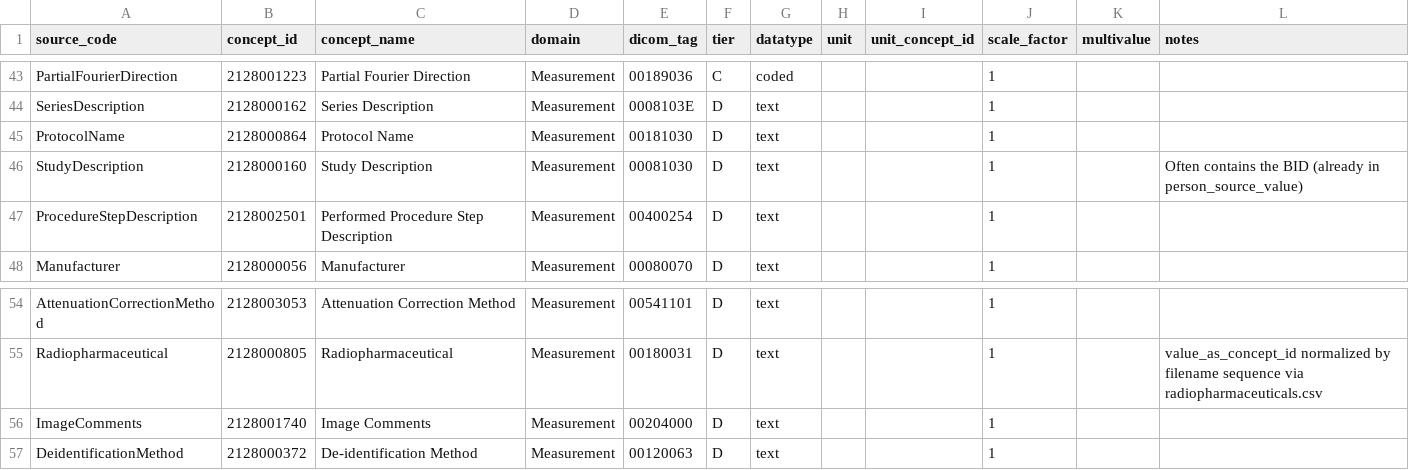
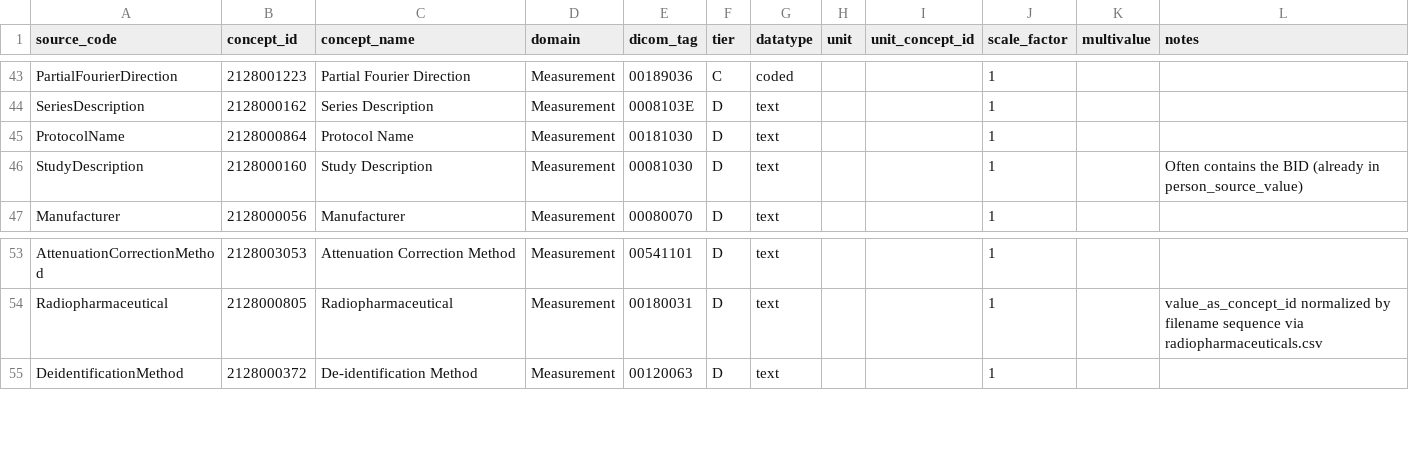
Before and after one commit to hlee110123/A4_OMOP, a CSV file: concept_maps/dicom_attributes.csv, drawn as a sheet; only a part is shown, gaps mark what is left out.

Commit message:
Remove PHI-bearing DICOM free-text attributes; fix loader record count
ImageComments and ProcedureStepDescription carried operator-typed text
into measurement.csv — 75 rows contained a real acquisition timestamp
and a staff member's name, defeating the synthetic-date design. Both
attributes are dropped from the whitelist (the designed control point);
remaining machine-generated text values are whitespace-normalized so no
value can embed newlines and span CSV lines.

Those embedded newlines were also why load_omop.py's verification always
reported a +150 line mismatch and exited 1 after a correct load: it
counted physical lines, not CSV records. It now counts records via
csv.reader, robust to any quoted newline.

Output regeneration follows with the next fix batch.

```diff
--- a/concept_maps/dicom_attributes.csv
+++ b/concept_maps/dicom_attributes.csv
@@ -46,3 +46,2 @@ ProtocolName,2128000864,Protocol Name,Measurement,00181030,D,text,,,1,,
 StudyDescription,2128000160,Study Description,Measurement,00081030,D,text,,,1,,Often contains the BID (already in person_source_value)
-ProcedureStepDescription,2128002501,Performed Procedure Step Description,Measurement,00400254,D,text,,,1,,
 Manufacturer,2128000056,Manufacturer,Measurement,00080070,D,text,,,1,,
@@ -55,3 +54,2 @@ AttenuationCorrectionMethod,2128003053,Attenuation Correction Method,Measurement
 Radiopharmaceutical,2128000805,Radiopharmaceutical,Measurement,00180031,D,text,,,1,,value_as_concept_id normalized by filename sequence via radiopharmaceuticals.csv
-ImageComments,2128001740,Image Comments,Measurement,00204000,D,text,,,1,,
 DeidentificationMethod,2128000372,De-identification Method,Measurement,00120063,D,text,,,1,,
```
Also changed, not shown: 2 other files.
